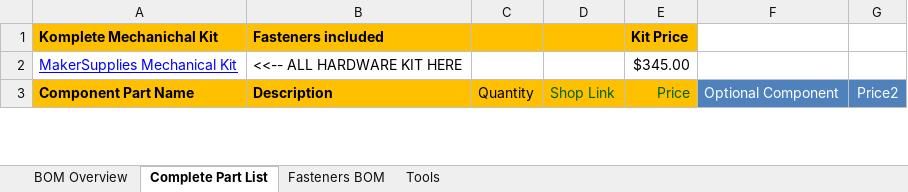
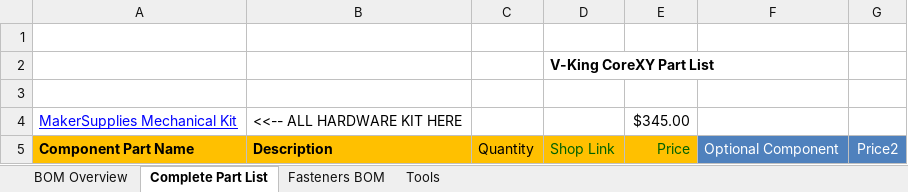
Before and after one commit to RoyBerntsenDesign/V-King-CoreXY, an Excel workbook: Document Library/Bill Of Materials/V-King CoreXY V2 - Part Order List.xlsx, sheet Complete Part List, drawn as a sheet; only a part is shown; values as stored, in another font and other column widths than the file's, no borders; charts and pictures not drawn; the diff names each change by its address in the sheet, - before the commit and + after, or states it on an @@ line.

```diff
--- a/Document Library/Bill Of Materials/V-King CoreXY V2 - Part Order List.xlsx (sheet Complete Part List)
+++ b/Document Library/Bill Of Materials/V-King CoreXY V2 - Part Order List.xlsx (sheet Complete Part List)
-row 1: Komplete Mechanichal Kit | Fasteners included |  |  | Kit Price
+row 1: (empty)
-A1:E1 fill: #FFC000
+A1:E1 fill: none
+row 2:  |  |  | V-King CoreXY Part List
+row 3: (empty)
```
Also changed, not shown: formulas that keep their value, charts or pictures, 12 other files.
